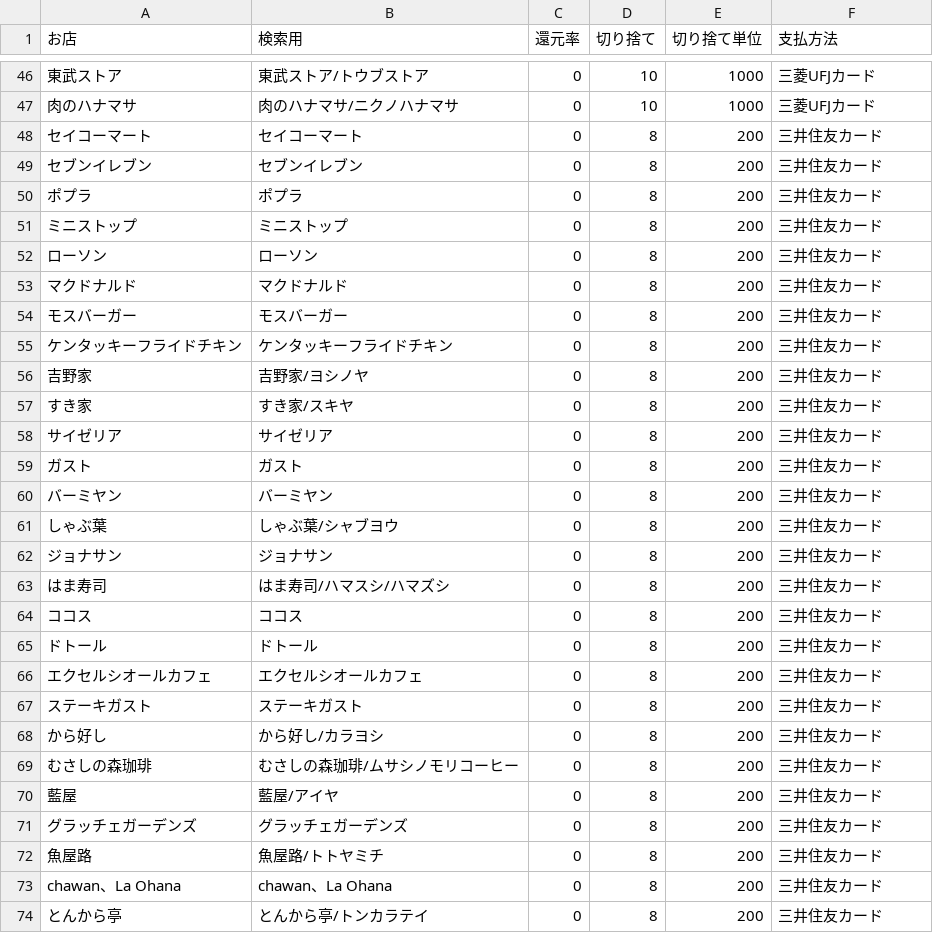
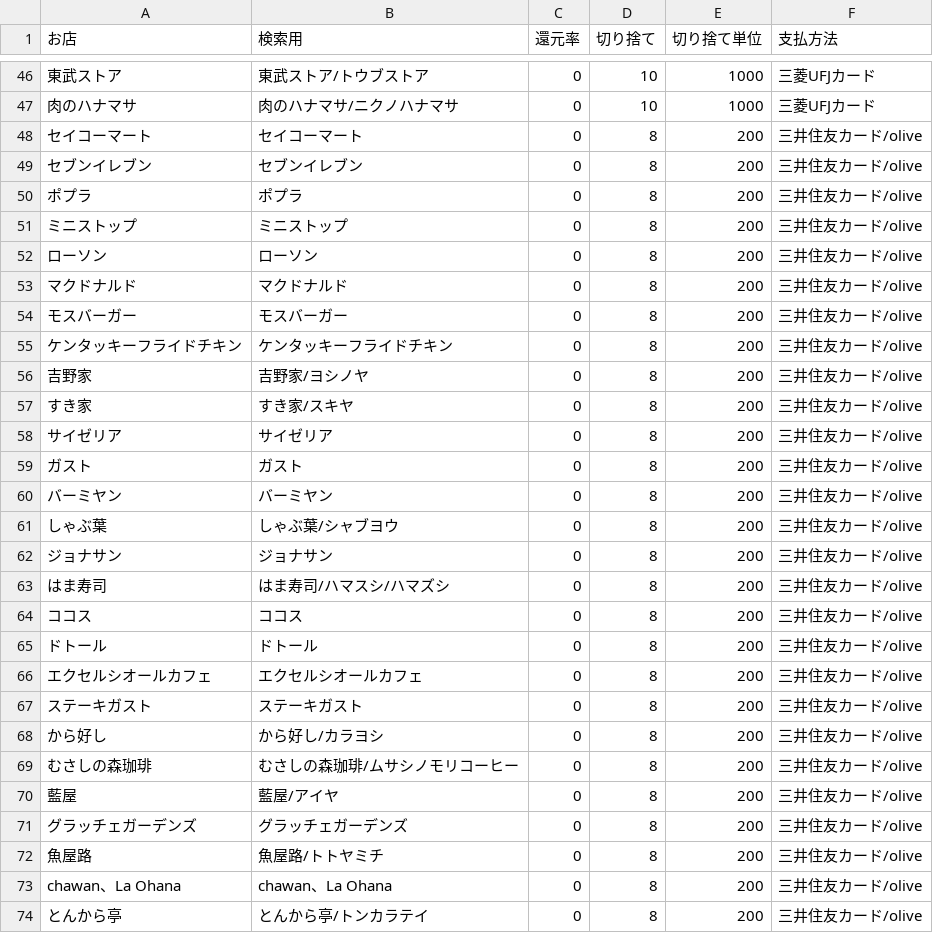
Before and after one commit to holndal/offline_cost, a CSV file: shop.csv, drawn as a sheet; only a part is shown, gaps mark what is left out; the diff covers the shown part only; the diff names each change by its address in the sheet, - before the commit and + after, or states it on an @@ line.

```diff
--- a/shop.csv
+++ b/shop.csv
-F48:F74 (支払方法): 三井住友カード
+F48:F74 (支払方法): 三井住友カード/olive
```
Also changed, not shown: 6 removed rows and 29 edited cells elsewhere in this file, 5 other files.
